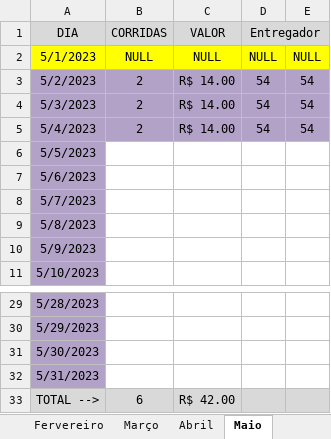
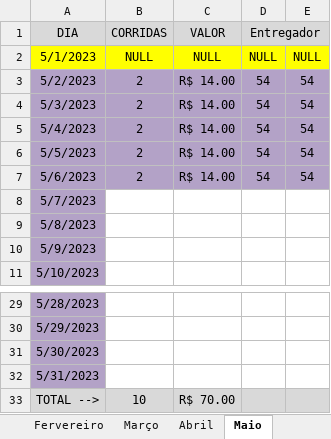
Before and after one commit to DanielGermanosilva/CORRIDAS, an Excel workbook: CTR CLESIA.xlsx, sheet Maio, drawn as a sheet; only a part is shown, gaps mark what is left out; values as stored, in another font and other column widths than the file's, no borders; the diff names each change by its address in the sheet, - before the commit and + after, or states it on an @@ line.

Commit message:
Update CTR CLESIA.xlsx

```diff
--- a/CTR CLESIA.xlsx (sheet Maio)
+++ b/CTR CLESIA.xlsx (sheet Maio)
-B6:B7 (CORRIDAS): (empty)
+B6:B7 (CORRIDAS): 2
-B6:E7 fill: none
+B6:E7 fill: #B3A2C7
-C6:C7 (VALOR): (empty)
+C6:C7 (VALOR): R$ 14.00
-D6:D7 (Entregador): (empty)
+D6:D7 (Entregador): 54
-E6:E7: (empty)
+E6:E7: 54
-B33 (CORRIDAS): 6
+B33 (CORRIDAS): 10
-C33 (VALOR): R$ 42.00
+C33 (VALOR): R$ 70.00
```
